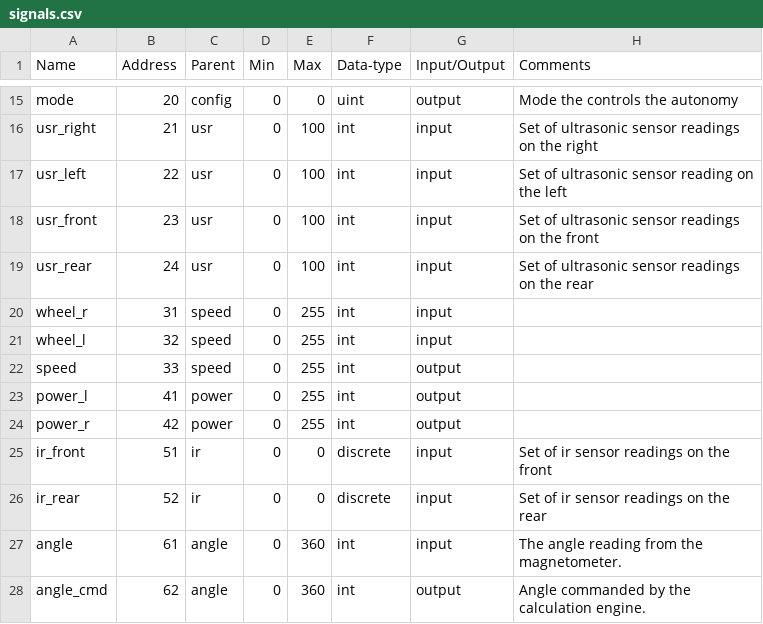
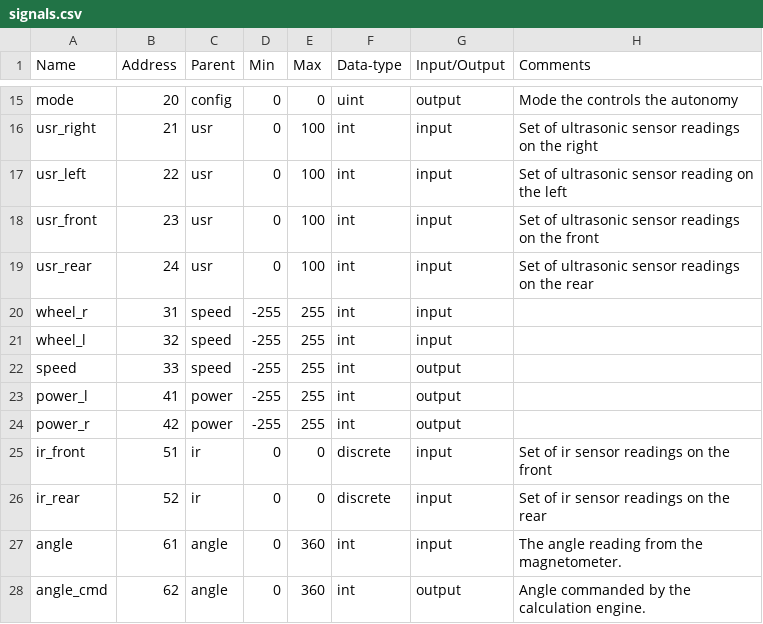
Before and after one commit to naveenspace7/falcon, a CSV file: Common/Signals/signals.csv, drawn as a sheet; only a part is shown, gaps mark what is left out.

Commit message:
* Added min max values for signals.csv * Changed protocol doc to include the signed bit

```diff
--- a/Common/Signals/signals.csv
+++ b/Common/Signals/signals.csv
@@ -19,7 +19,7 @@ usr_front,23,usr,0,100,int,input,Set of ultrasonic sensor readings on the front
 usr_rear,24,usr,0,100,int,input,Set of ultrasonic sensor readings on the rear
-wheel_r,31,speed,0,255,int,input,
-wheel_l,32,speed,0,255,int,input,
-speed,33,speed,0,255,int,output,
-power_l,41,power,0,255,int,output,
-power_r,42,power,0,255,int,output,
+wheel_r,31,speed,-255,255,int,input,
+wheel_l,32,speed,-255,255,int,input,
+speed,33,speed,-255,255,int,output,
+power_l,41,power,-255,255,int,output,
+power_r,42,power,-255,255,int,output,
 ir_front,51,ir,0,0,discrete,input,Set of ir sensor readings on the front
```
Also changed, not shown: 2 other files.
